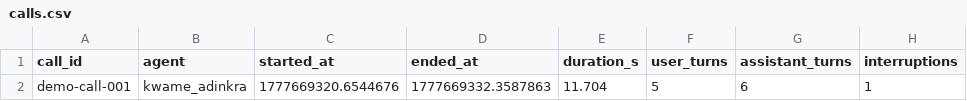
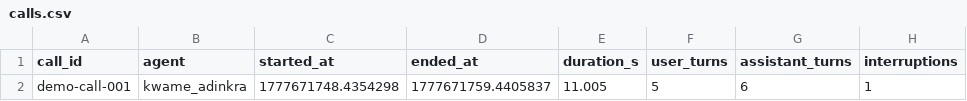
Before and after one commit to Mars2390/cynea-voice-engine, a CSV file: examples/_out/calls.csv, drawn as a sheet; only a part is shown; the diff names each change by its address in the sheet, - before the commit and + after, or states it on an @@ line.

```diff
--- a/examples/_out/calls.csv
+++ b/examples/_out/calls.csv
-C2 (started_at): 1777669320.6544676
+C2 (started_at): 1777671748.4354298
-D2 (ended_at): 1777669332.3587863
+D2 (ended_at): 1777671759.4405837
-E2 (duration_s): 11.704
+E2 (duration_s): 11.005
```
Also changed, not shown: 4 other files.
